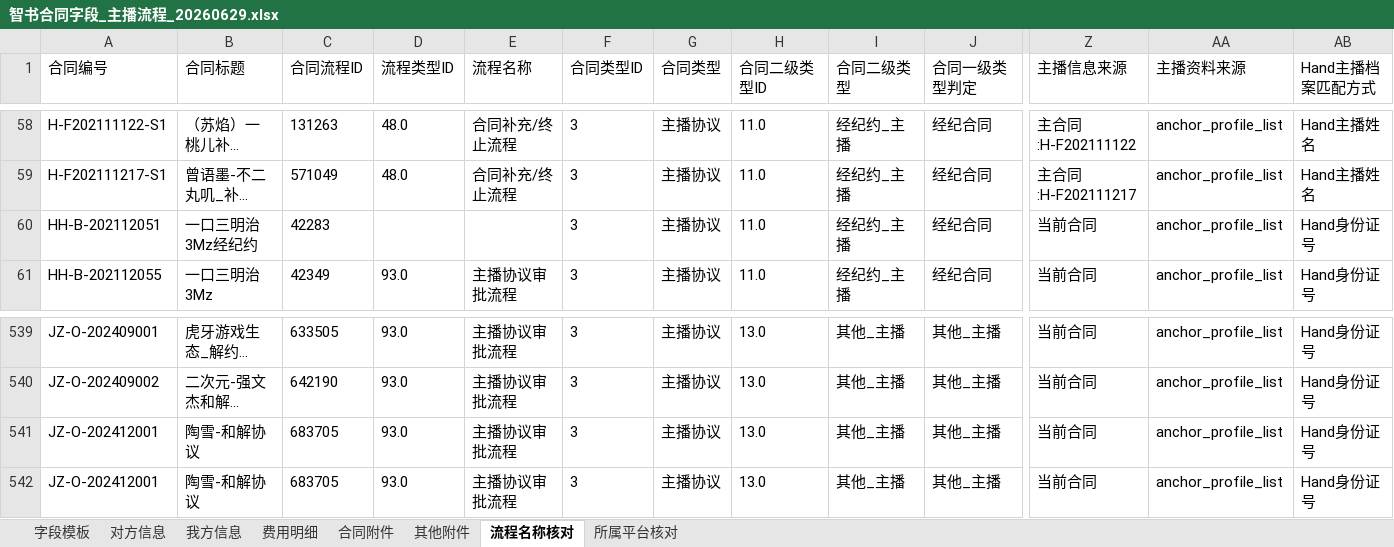
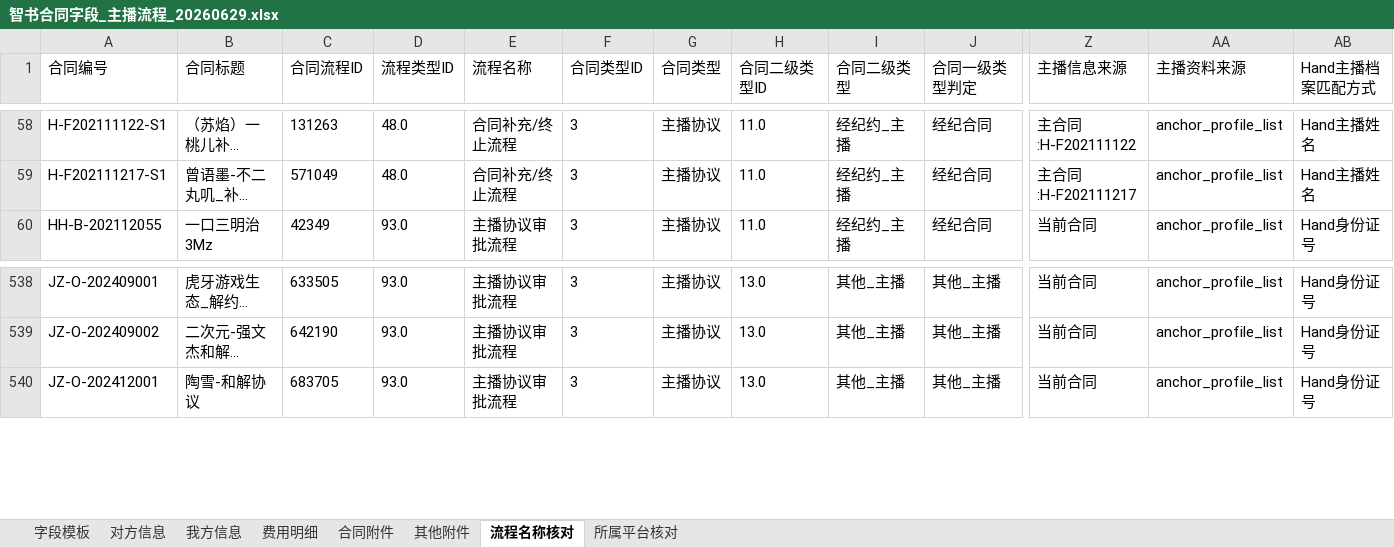
Before and after one commit to AlinaXiong/hero-digital-etl, an Excel workbook: output/contract_anchor_db/智书合同字段_主播流程_20260629.xlsx, sheet 流程名称核对, drawn as a sheet; only a part is shown, gaps mark what is left out; long unchanged cells end in …; values as stored, in another font and other column widths than the file's, no borders; rows hold the shown columns only; the diff names each change by its address in the sheet, - before the commit and + after, or states it on an @@ line.

```diff
--- a/output/contract_anchor_db/智书合同字段_主播流程_20260629.xlsx (sheet 流程名称核对)
+++ b/output/contract_anchor_db/智书合同字段_主播流程_20260629.xlsx (sheet 流程名称核对)
-row 60: HH-B-202112051 | 一口三明治3Mz经纪约 | 42283 |  |  | 3 | 主播协议 | 11.0 | 经纪约_主播 | 经纪合同 | 当前合同 | anchor_profile_list | Hand身份证号
-row 541: JZ-O-202412001 | 陶雪-和解协议 | 683705 | 93.0 | 主播协议审批流程 | 3 | 主播协议 | 13.0 | 其他_主播 | 其他_主播 | 当前合同 | anchor_profile_list | Hand身份证号
```
Also changed, not shown: sheet 字段模板, sheet 所属平台核对, sheet 我方信息, sheet 对方信息, sheet 费用明细, output/contract_anchor_db/Hand主播档案仍未命中_替换后_20260629.xlsx, output/contract_anchor_db/主播流程合同附件下载清单_20260629.xlsx, 3 other files.
